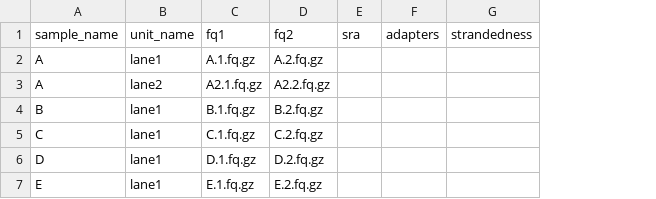
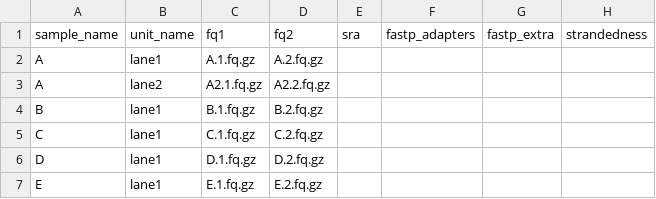
Before and after one commit to snakemake-workflows/rna-seq-star-deseq2, a TSV file: config/units.tsv, drawn as a sheet; removed rows and columns are numbered as before the commit, all else as after; the diff names each change by its address in the sheet, - before the commit and + after, or states it on an @@ line.

Commit message:
feat!: use fastp instead of cutadapt for adapter trimming (#93)
* docs: remove commenting from .test/ config.yaml files, only keep comments in main `config/config.yaml`

* feat!: switch from cutadapt to fastp for adapter trimming

* snakefmt

* fix: adapt units.schema.yaml

* fix: clean up the config.yaml files and the schema, removing cutadapt entries

* fix: remove unused cutadapt schema requirements

* fix: update schema versions to latest

* fix: unsaved previous change

* fix: consistently use {sample}-{unit} instead of {sample}_{unit}

* docs: typo

* fix: cleanup unused get_fastqs function

* fix: update workflow.rst

* fix: schema typo

* fix: underscore to hyphen

* fix: use correct units.tsv column names for lookup

* fix: consistently use {read} wildcard

* chore: update all conda envs

* chore: update all wrappers to latest version

* fix: put back gtf input to `rule align`, as this is used via params.extra

* fix: do not (re-)set default value, default should work fine:
https://github.com/alexdobin/STAR/issues/931#issuecomment-1216918006

* fix: add missing fastp.rst file

```diff
--- a/config/units.tsv
+++ b/config/units.tsv
-column F, row 1: adapters
+column F, row 1: fastp_adapters
+column G, row 1: fastp_extra
```
Also changed, not shown: .test/config_basic/units.tsv, .test/config_complex/units.tsv, 20 other files.
